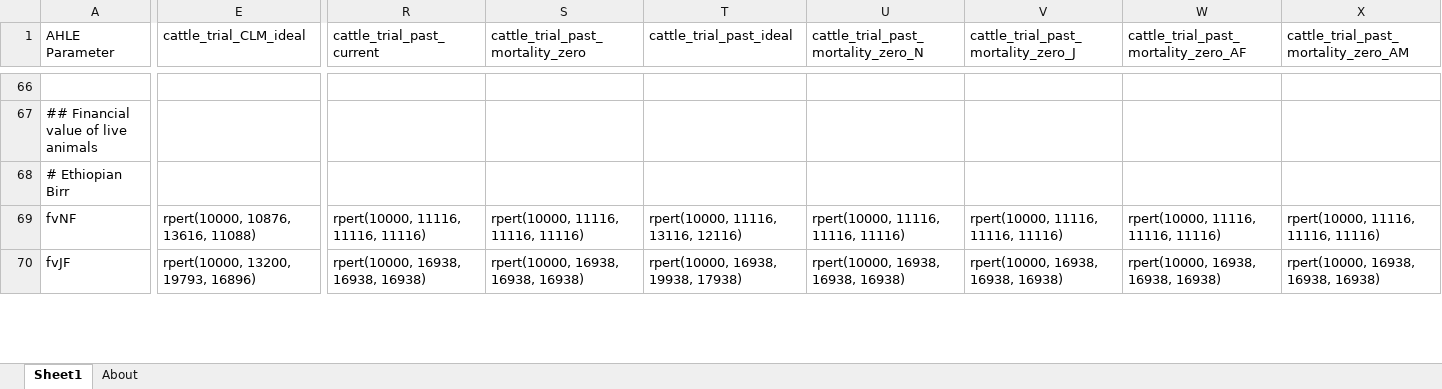
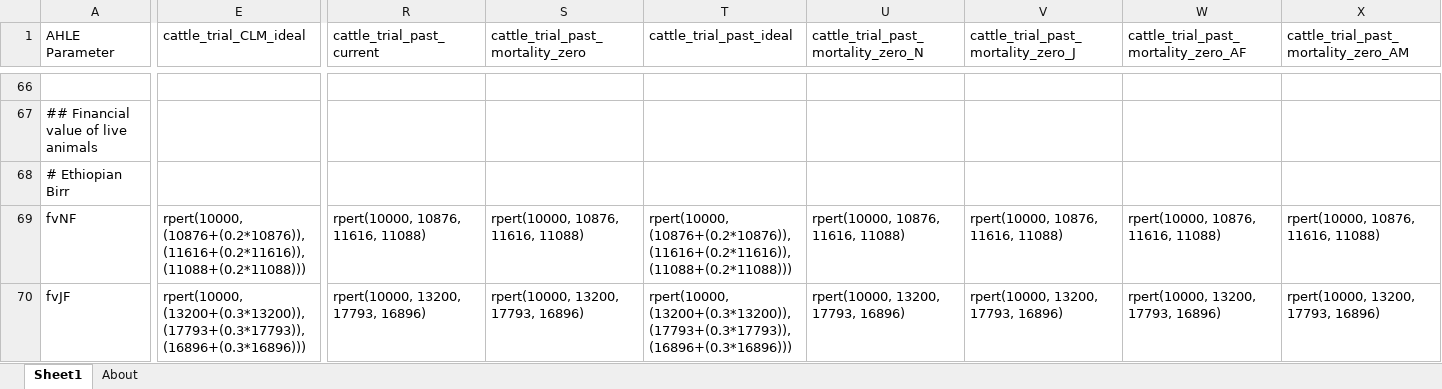
Before and after one commit to vetlee2/GBADsLiverpool_ly, an Excel workbook: Ethiopia Workspace/Code and Control Files/AHLE scenario parameters CATTLE.xlsx, sheet Sheet1, drawn as a sheet; only a part is shown, gaps mark what is left out; values as stored, in another font and other column widths than the file's, no cell formats; the diff covers the shown part only; the diff names each change by its address in the sheet, - before the commit and + after, or states it on an @@ line.

```diff
--- a/Ethiopia Workspace/Code and Control Files/AHLE scenario parameters CATTLE.xlsx (sheet Sheet1)
+++ b/Ethiopia Workspace/Code and Control Files/AHLE scenario parameters CATTLE.xlsx (sheet Sheet1)
-E69 (cattle_trial_CLM_ideal): rpert(10000, 10876, 13616, 11088)
+E69 (cattle_trial_CLM_ideal): rpert(10000, (10876+(0.2*10876)), (11616+(0.2*11616)), (11088+(0.2*11088)))
-R69 (cattle_trial_past_current): rpert(10000, 11116, 11116, 11116)
+R69 (cattle_trial_past_current): rpert(10000, 10876, 11616, 11088)
-S69 (cattle_trial_past_mortality_zero): rpert(10000, 11116, 11116, 11116)
+S69 (cattle_trial_past_mortality_zero): rpert(10000, 10876, 11616, 11088)
-T69 (cattle_trial_past_ideal): rpert(10000, 11116, 13116, 12116)
+T69 (cattle_trial_past_ideal): rpert(10000, (10876+(0.2*10876)), (11616+(0.2*11616)), (11088+(0.2*11088)))
-U69: rpert(10000, 11116, 11116, 11116)
+U69: rpert(10000, 10876, 11616, 11088)
-V69: rpert(10000, 11116, 11116, 11116)
+V69: rpert(10000, 10876, 11616, 11088)
-W69: rpert(10000, 11116, 11116, 11116)
+W69: rpert(10000, 10876, 11616, 11088)
-X69: rpert(10000, 11116, 11116, 11116)
+X69: rpert(10000, 10876, 11616, 11088)
-E70 (cattle_trial_CLM_ideal): rpert(10000, 13200, 19793, 16896)
+E70 (cattle_trial_CLM_ideal): rpert(10000, (13200+(0.3*13200)), (17793+(0.3*17793)), (16896+(0.3*16896)))
-R70 (cattle_trial_past_current): rpert(10000, 16938, 16938, 16938)
+R70 (cattle_trial_past_current): rpert(10000, 13200, 17793, 16896)
-S70 (cattle_trial_past_mortality_zero): rpert(10000, 16938, 16938, 16938)
+S70 (cattle_trial_past_mortality_zero): rpert(10000, 13200, 17793, 16896)
-T70 (cattle_trial_past_ideal): rpert(10000, 16938, 19938, 17938)
+T70 (cattle_trial_past_ideal): rpert(10000, (13200+(0.3*13200)), (17793+(0.3*17793)), (16896+(0.3*16896)))
-U70: rpert(10000, 16938, 16938, 16938)
+U70: rpert(10000, 13200, 17793, 16896)
-V70: rpert(10000, 16938, 16938, 16938)
+V70: rpert(10000, 13200, 17793, 16896)
-W70: rpert(10000, 16938, 16938, 16938)
+W70: rpert(10000, 13200, 17793, 16896)
-X70: rpert(10000, 16938, 16938, 16938)
+X70: rpert(10000, 13200, 17793, 16896)
```
Also changed, not shown: 175 edited cells elsewhere in this sheet, cell formats, 47 other files.
